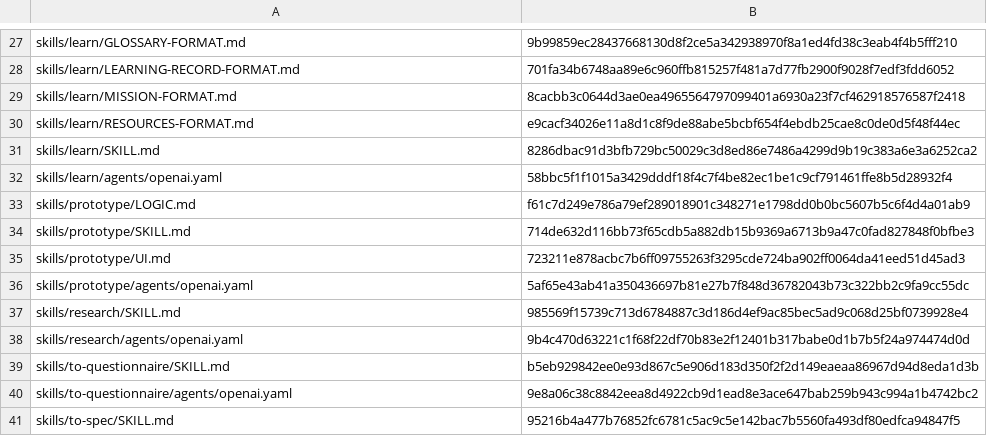
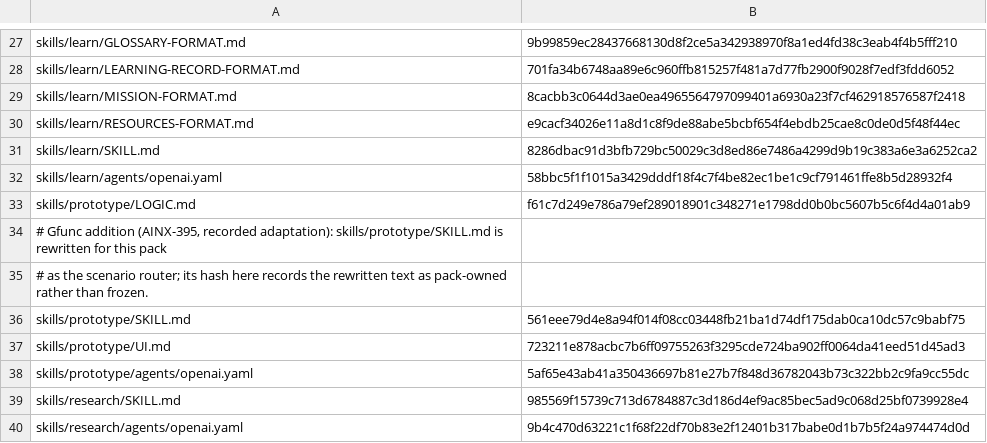
Before and after one commit to gfunc/skills, a TSV file: references/frozen-skills.tsv, drawn as a sheet; only a part is shown, gaps mark what is left out; the shorter side is filled out with more unchanged rows.

Commit message:
AINX-395 Router fix: record SKILL.md rewrite in frozen-skills.tsv as pack-owned adaptation

```diff
--- a/references/frozen-skills.tsv
+++ b/references/frozen-skills.tsv
@@ -33,3 +33,5 @@ skills/learn/agents/openai.yaml	58bbc5f1f1015a3429dddf18f4c7f4be82ec1be1c9cf7914
 skills/prototype/LOGIC.md	f61c7d249e786a79ef289018901c348271e1798dd0b0bc5607b5c6f4d4a01ab9
-skills/prototype/SKILL.md	714de632d116bb73f65cdb5a882db15b9369a6713b9a47c0fad827848f0bfbe3
+# Gfunc addition (AINX-395, recorded adaptation): skills/prototype/SKILL.md is rewritten for this pack
+#   as the scenario router; its hash here records the rewritten text as pack-owned rather than frozen.
+skills/prototype/SKILL.md	561eee79d4e8a94f014f08cc03448fb21ba1d74df175dab0ca10dc57c9babf75
 skills/prototype/UI.md	723211e878acbc7b6ff09755263f3295cde724ba902ff0064da41eed51d45ad3
```
